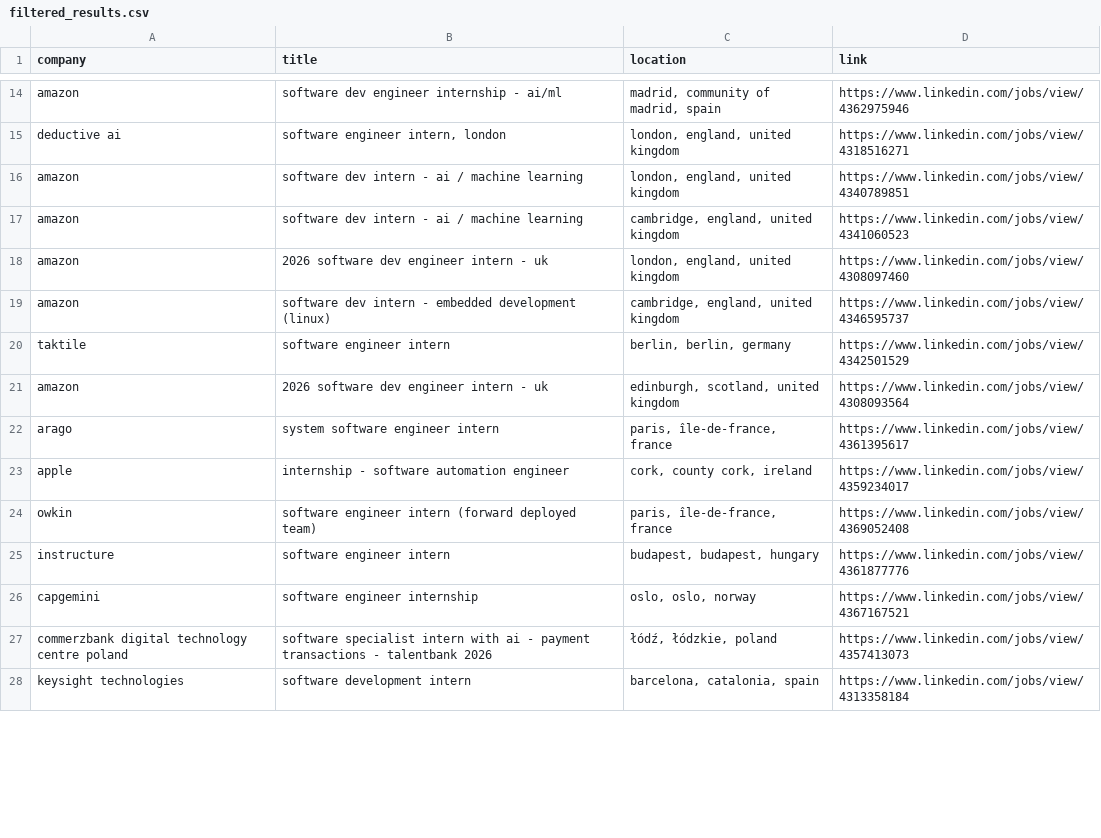
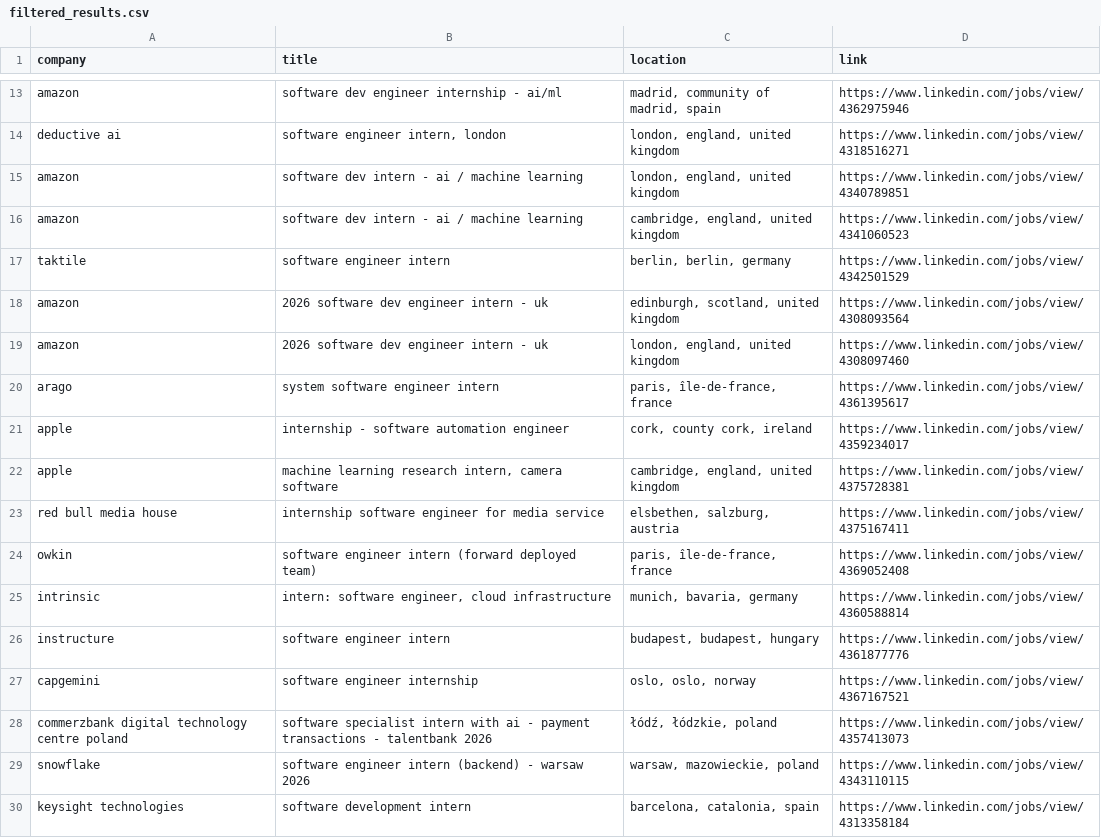
Before and after one commit to LorenzoLaCorte/internship-scraper, a CSV file: output/output-internships/filtered_results.csv, drawn as a sheet; only a part is shown, gaps mark what is left out; the diff covers the shown part only.

```diff
--- a/output/output-internships/filtered_results.csv
+++ b/output/output-internships/filtered_results.csv
@@ -17,9 +16,11 @@ amazon|software dev intern - ai / machine learning|london, england, united kingd
 amazon|software dev intern - ai / machine learning|cambridge, england, united kingdom|https://www.linkedin.com/jobs/view/4341060523
-amazon|2026 software dev engineer intern - uk|london, england, united kingdom|https://www.linkedin.com/jobs/view/4308097460
-amazon|software dev intern - embedded development (linux)|cambridge, england, united kingdom|https://www.linkedin.com/jobs/view/4346595737
 taktile|software engineer intern|berlin, berlin, germany|https://www.linkedin.com/jobs/view/4342501529
 amazon|2026 software dev engineer intern - uk|edinburgh, scotland, united kingdom|https://www.linkedin.com/jobs/view/4308093564
+amazon|2026 software dev engineer intern - uk|london, england, united kingdom|https://www.linkedin.com/jobs/view/4308097460
 arago|system software engineer intern|paris, île-de-france, france|https://www.linkedin.com/jobs/view/4361395617
 apple|internship - software automation engineer|cork, county cork, ireland|https://www.linkedin.com/jobs/view/4359234017
+apple|machine learning research intern, camera software|cambridge, england, united kingdom|https://www.linkedin.com/jobs/view/4375728381
+red bull media house|internship software engineer  for media service|elsbethen, salzburg, austria|https://www.linkedin.com/jobs/view/4375167411
 owkin|software engineer intern (forward deployed team)|paris, île-de-france, france|https://www.linkedin.com/jobs/view/4369052408
+intrinsic|intern: software engineer, cloud infrastructure|munich, bavaria, germany|https://www.linkedin.com/jobs/view/4360588814
 instructure|software engineer intern|budapest, budapest, hungary|https://www.linkedin.com/jobs/view/4361877776
@@ -27,2 +28,3 @@ capgemini|software engineer internship|oslo, oslo, norway|https://www.linkedin.c
 commerzbank digital technology centre poland|software specialist intern with ai - payment transactions - talentbank 2026|łódź, łódzkie, poland|https://www.linkedin.com/jobs/view/4357413073
+snowflake|software engineer intern (backend) - warsaw 2026|warsaw, mazowieckie, poland|https://www.linkedin.com/jobs/view/4343110115
 keysight technologies|software development intern|barcelona, catalonia, spain|https://www.linkedin.com/jobs/view/4313358184
```
Also changed, not shown: 8 added rows, 5 removed rows and 2 moved rows elsewhere in this file, output/output-internships/results.csv, 1 other file.
